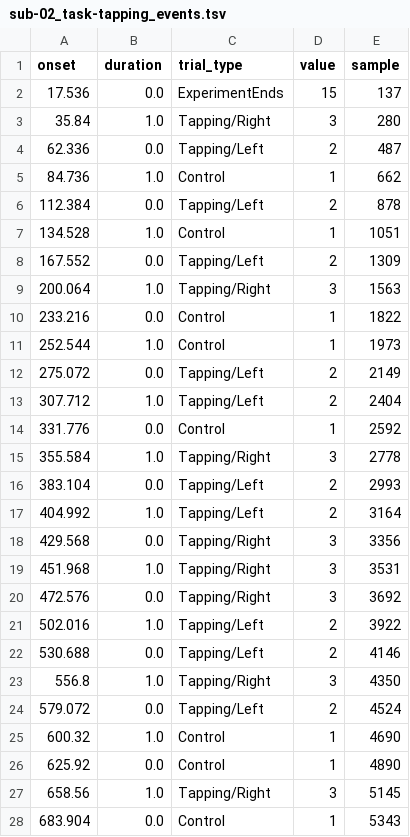
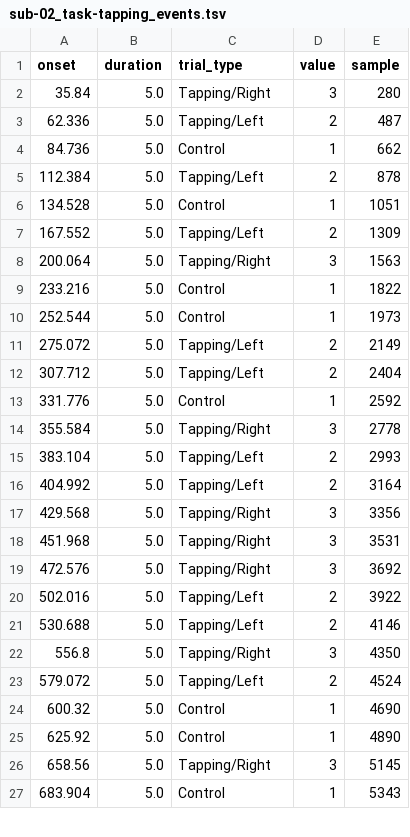
Before and after one commit to rob-luke/BIDS-NIRS-Tapping, a TSV file: sub-02/nirs/sub-02_task-tapping_events.tsv, drawn as a sheet; only a part is shown; the diff covers the shown part only.

```diff
--- a/sub-02/nirs/sub-02_task-tapping_events.tsv
+++ b/sub-02/nirs/sub-02_task-tapping_events.tsv
@@ -1,28 +1,27 @@
 onset	duration	trial_type	value	sample
-17.536	0.0	ExperimentEnds	15	137
-35.84	1.0	Tapping/Right	3	280
-62.336	0.0	Tapping/Left	2	487
-84.736	1.0	Control	1	662
-112.384	0.0	Tapping/Left	2	878
-134.528	1.0	Control	1	1051
-167.552	0.0	Tapping/Left	2	1309
-200.064	1.0	Tapping/Right	3	1563
-233.216	0.0	Control	1	1822
-252.544	1.0	Control	1	1973
-275.072	0.0	Tapping/Left	2	2149
-307.712	1.0	Tapping/Left	2	2404
-331.776	0.0	Control	1	2592
-355.584	1.0	Tapping/Right	3	2778
-383.104	0.0	Tapping/Left	2	2993
-404.992	1.0	Tapping/Left	2	3164
-429.568	0.0	Tapping/Right	3	3356
-451.968	1.0	Tapping/Right	3	3531
-472.576	0.0	Tapping/Right	3	3692
-502.016	1.0	Tapping/Left	2	3922
-530.688	0.0	Tapping/Left	2	4146
-556.8	1.0	Tapping/Right	3	4350
-579.072	0.0	Tapping/Left	2	4524
-600.32	1.0	Control	1	4690
-625.92	0.0	Control	1	4890
-658.56	1.0	Tapping/Right	3	5145
-683.904	0.0	Control	1	5343
+35.84	5.0	Tapping/Right	3	280
+62.336	5.0	Tapping/Left	2	487
+84.736	5.0	Control	1	662
+112.384	5.0	Tapping/Left	2	878
+134.528	5.0	Control	1	1051
+167.552	5.0	Tapping/Left	2	1309
+200.064	5.0	Tapping/Right	3	1563
+233.216	5.0	Control	1	1822
+252.544	5.0	Control	1	1973
+275.072	5.0	Tapping/Left	2	2149
+307.712	5.0	Tapping/Left	2	2404
+331.776	5.0	Control	1	2592
+355.584	5.0	Tapping/Right	3	2778
+383.104	5.0	Tapping/Left	2	2993
+404.992	5.0	Tapping/Left	2	3164
+429.568	5.0	Tapping/Right	3	3356
+451.968	5.0	Tapping/Right	3	3531
+472.576	5.0	Tapping/Right	3	3692
+502.016	5.0	Tapping/Left	2	3922
+530.688	5.0	Tapping/Left	2	4146
+556.8	5.0	Tapping/Right	3	4350
+579.072	5.0	Tapping/Left	2	4524
+600.32	5.0	Control	1	4690
+625.92	5.0	Control	1	4890
+658.56	5.0	Tapping/Right	3	5145
+683.904	5.0	Control	1	5343
```
Also changed, not shown: 1 removed row and 64 edited cells elsewhere in this file, sub-01/nirs/sub-01_task-tapping_events.tsv, sub-03/nirs/sub-03_task-tapping_events.tsv, 2 other files.
